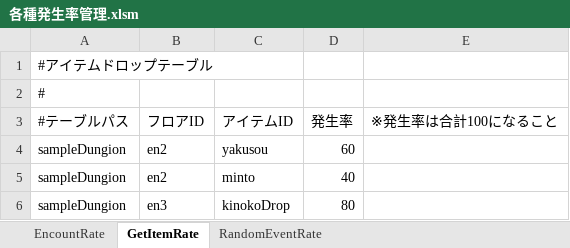
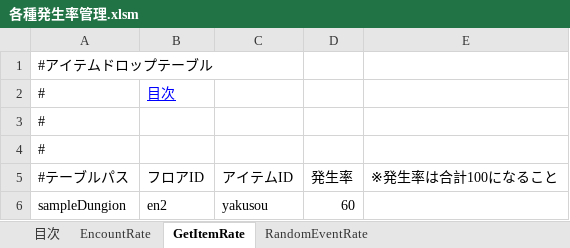
Before and after one commit to javel555/JSTOHO, an Excel workbook: master/dung/Common/各種発生率管理.xlsm, sheet GetItemRate, drawn as a sheet; only a part is shown; the shorter side is filled out with more unchanged rows; values as stored, in another font and other column widths than the file's, no borders; charts and pictures not drawn; the diff names each change by its address in the sheet, - before the commit and + after, or states it on an @@ line.

```diff
--- a/master/dung/Common/各種発生率管理.xlsm (sheet GetItemRate)
+++ b/master/dung/Common/各種発生率管理.xlsm (sheet GetItemRate)
+sheet tab: 目次
+row 2: # | 目次
+row 3: #
```
Also changed, not shown: sheet EncountRate, sheet RandomEventRate, charts or pictures, master/disp/village/博麗神社マスタ管理.xlsm, 11 other files.
